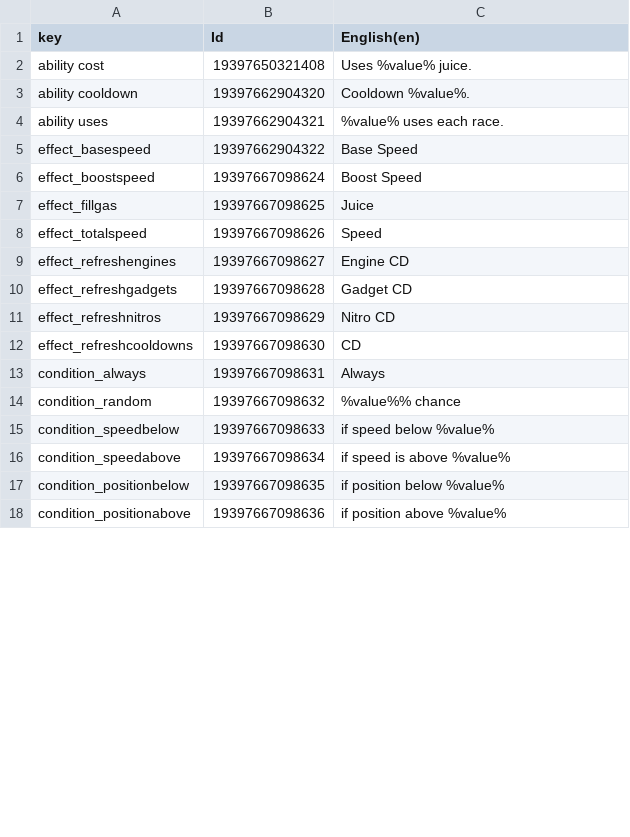
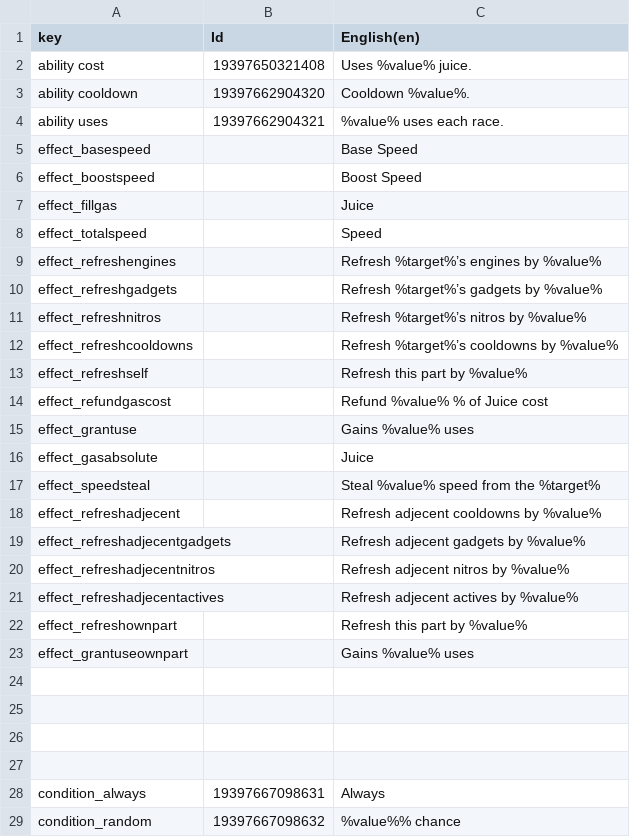
Before and after one commit to Yupsilon527/spessmen, a CSV file: Assets/AddressableAssetsData/Localization/csv/Abilities.csv, drawn as a sheet; only a part is shown; the shorter side is filled out with more unchanged rows; the diff covers the shown part only.

```diff
--- a/Assets/AddressableAssetsData/Localization/csv/Abilities.csv
+++ b/Assets/AddressableAssetsData/Localization/csv/Abilities.csv
@@ -5,8 +5,23 @@ key,Id,English(en)
-"effect_basespeed",19397662904322,"Base Speed"
-"effect_boostspeed",19397667098624,"Boost Speed"
-"effect_fillgas",19397667098625,"Juice"
-"effect_totalspeed",19397667098626,"Speed"
-"effect_refreshengines",19397667098627,"Engine CD"
-"effect_refreshgadgets",19397667098628,"Gadget CD"
-"effect_refreshnitros",19397667098629,"Nitro CD"
-"effect_refreshcooldowns",19397667098630,"CD"
+effect_basespeed,,Base Speed
+effect_boostspeed,,Boost Speed
+effect_fillgas,,Juice
+effect_totalspeed,,Speed
+effect_refreshengines,,Refresh %target%’s engines by %value%
+effect_refreshgadgets,,Refresh %target%’s gadgets by %value%
+effect_refreshnitros,,Refresh %target%’s nitros by %value%
+effect_refreshcooldowns,,Refresh %target%’s cooldowns by %value%
+effect_refreshself,,Refresh this part by %value%
+effect_refundgascost,,Refund %value% % of Juice cost
+effect_grantuse,,Gains %value% uses
+effect_gasabsolute,,Juice
+effect_speedsteal,,Steal %value% speed from the %target%
+effect_refreshadjecent,,Refresh adjecent cooldowns by %value%
+effect_refreshadjecentgadgets,,Refresh adjecent gadgets by %value%
+effect_refreshadjecentnitros,,Refresh adjecent nitros by %value%
+effect_refreshadjecentactives,,Refresh adjecent actives by %value%
+effect_refreshownpart,,Refresh this part by %value%
+effect_grantuseownpart,,Gains %value% uses
+,,
+,,
+,,
+,,
```
Also changed, not shown: 9 edited cells elsewhere in this file, Assets/AddressableAssetsData/Localization/csv/Modifiers.csv, Assets/AddressableAssetsData/Localization/csv/Parts.csv, 33 other files.
